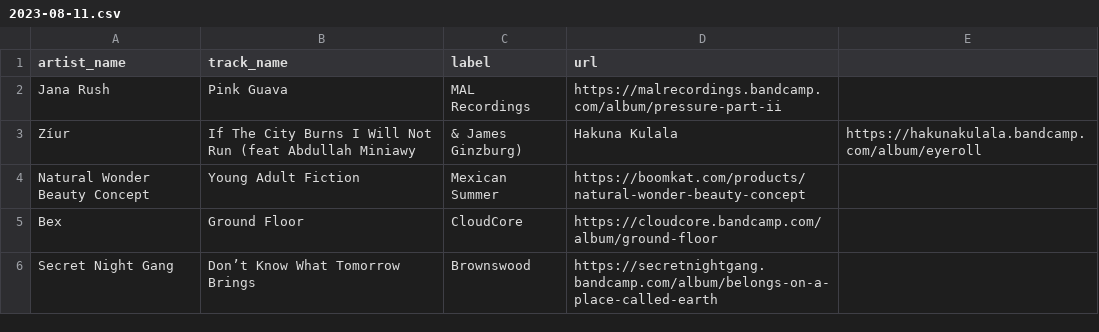
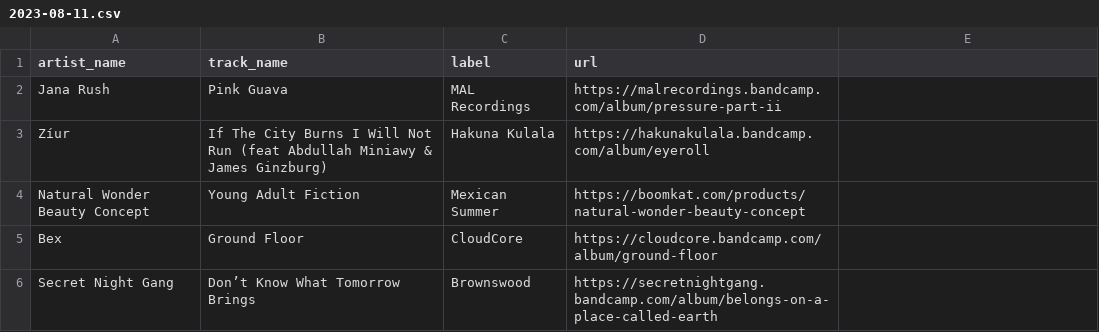
Before and after one commit to club-cooking/cloud696, a CSV file: data/tracklists/2023-08-11.csv, drawn as a sheet; only a part is shown.

Commit message:
Update 2023-08-11.csv

```diff
--- a/data/tracklists/2023-08-11.csv
+++ b/data/tracklists/2023-08-11.csv
@@ -2,3 +2,3 @@ artist_name,track_name,label,url
 Jana Rush,Pink Guava,MAL Recordings,https://malrecordings.bandcamp.com/album/pressure-part-ii
-Zíur, If The City Burns I Will Not Run (feat Abdullah Miniawy, & James Ginzburg),Hakuna Kulala,https://hakunakulala.bandcamp.com/album/eyeroll
+Zíur, If The City Burns I Will Not Run (feat Abdullah Miniawy & James Ginzburg),Hakuna Kulala,https://hakunakulala.bandcamp.com/album/eyeroll
 Natural Wonder Beauty Concept,Young Adult Fiction,Mexican Summer,https://boomkat.com/products/natural-wonder-beauty-concept
```
